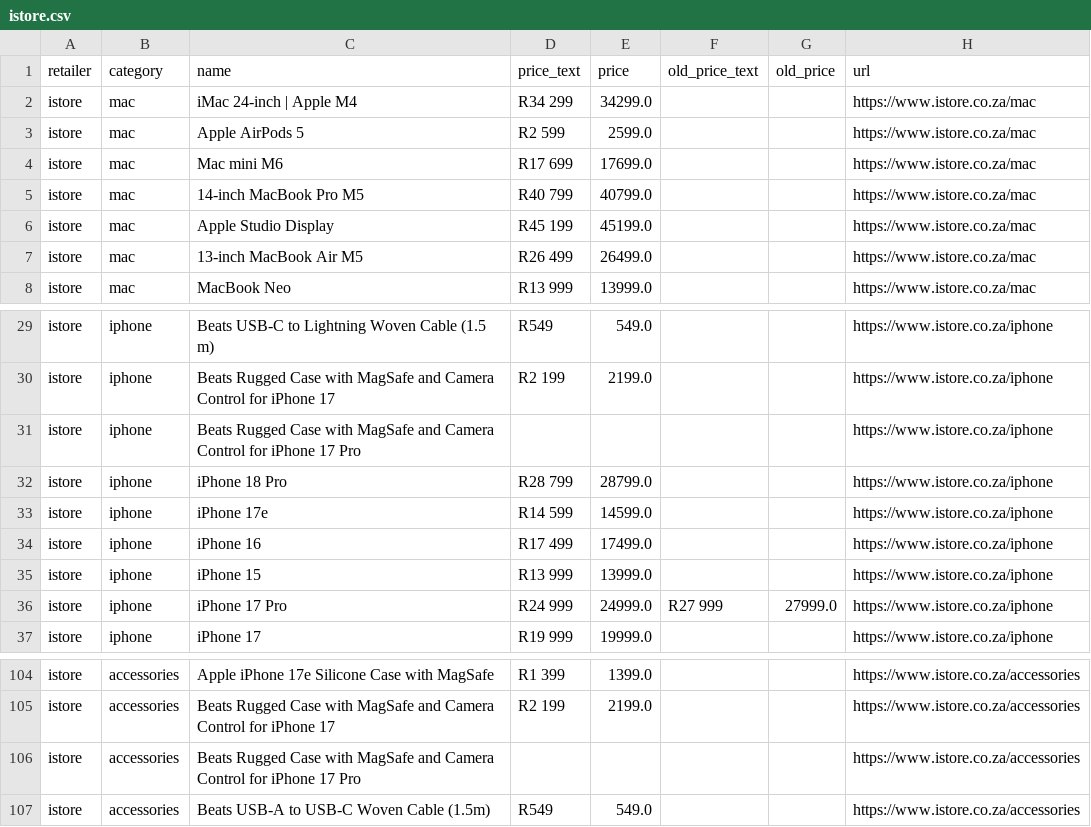
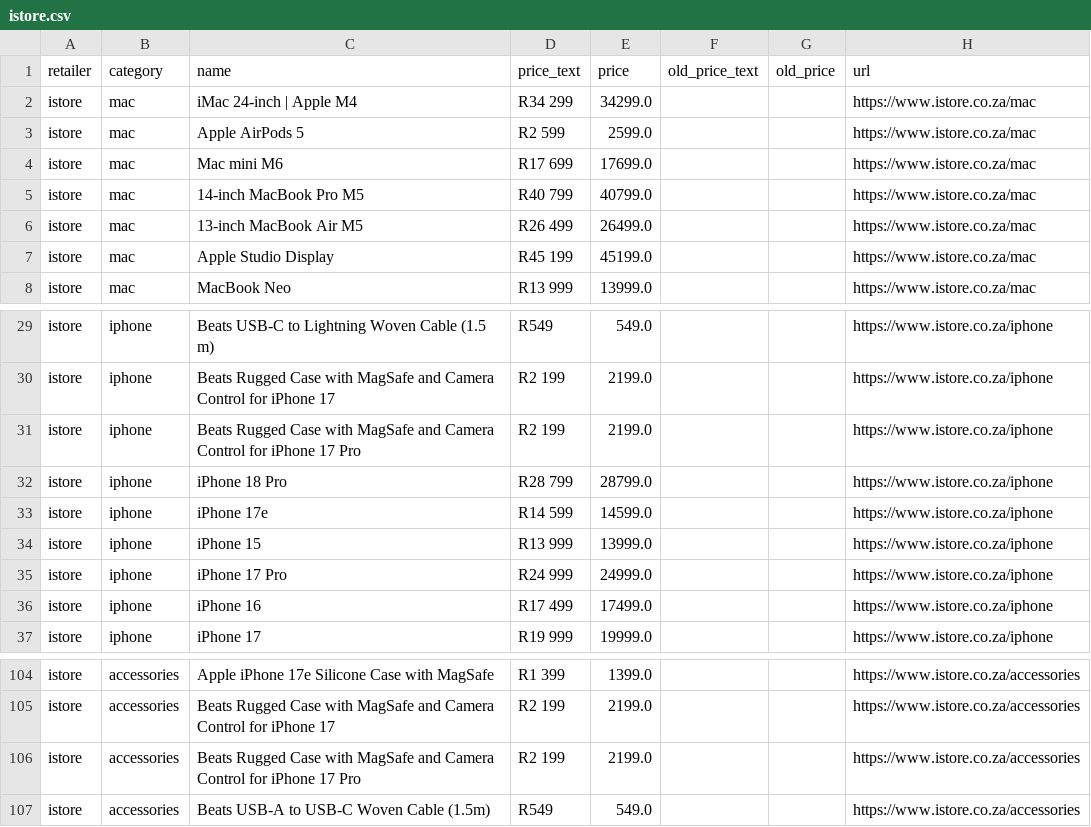
Before and after one commit to cd5wtsnct4-bot/digicape, a CSV file: data/istore.csv, drawn as a sheet; only a part is shown, gaps mark what is left out.

```diff
--- a/data/istore.csv
+++ b/data/istore.csv
@@ -5,4 +5,4 @@ istore,mac,Mac mini M6,R17 699,17699.0,,,https://www.istore.co.za/mac
 istore,mac,14-inch MacBook Pro M5,R40 799,40799.0,,,https://www.istore.co.za/mac
+istore,mac,13-inch MacBook Air M5,R26 499,26499.0,,,https://www.istore.co.za/mac
 istore,mac,Apple Studio Display,R45 199,45199.0,,,https://www.istore.co.za/mac
-istore,mac,13-inch MacBook Air M5,R26 499,26499.0,,,https://www.istore.co.za/mac
 istore,mac,MacBook Neo,R13 999,13999.0,,,https://www.istore.co.za/mac
@@ -30,8 +30,8 @@ istore,iphone,Beats USB-C to Lightning Woven Cable (1.5 m),R549,549.0,,,https://
 istore,iphone,Beats Rugged Case with MagSafe and Camera Control for iPhone 17,R2 199,2199.0,,,https://www.istore.co.za/iphone
-istore,iphone,Beats Rugged Case with MagSafe and Camera Control for iPhone 17 Pro,,,,,https://www.istore.co.za/iphone
+istore,iphone,Beats Rugged Case with MagSafe and Camera Control for iPhone 17 Pro,R2 199,2199.0,,,https://www.istore.co.za/iphone
 istore,iphone,iPhone 18 Pro,R28 799,28799.0,,,https://www.istore.co.za/iphone
 istore,iphone,iPhone 17e,R14 599,14599.0,,,https://www.istore.co.za/iphone
+istore,iphone,iPhone 15,R13 999,13999.0,,,https://www.istore.co.za/iphone
+istore,iphone,iPhone 17 Pro,R24 999,24999.0,,,https://www.istore.co.za/iphone
 istore,iphone,iPhone 16,R17 499,17499.0,,,https://www.istore.co.za/iphone
-istore,iphone,iPhone 15,R13 999,13999.0,,,https://www.istore.co.za/iphone
-istore,iphone,iPhone 17 Pro,R24 999,24999.0,R27 999,27999.0,https://www.istore.co.za/iphone
 istore,iphone,iPhone 17,R19 999,19999.0,,,https://www.istore.co.za/iphone
@@ -105,3 +105,3 @@ istore,accessories,Apple iPhone 17e Silicone Case with MagSafe,R1 399,1399.0,,,h
 istore,accessories,Beats Rugged Case with MagSafe and Camera Control for iPhone 17,R2 199,2199.0,,,https://www.istore.co.za/accessories
-istore,accessories,Beats Rugged Case with MagSafe and Camera Control for iPhone 17 Pro,,,,,https://www.istore.co.za/accessories
+istore,accessories,Beats Rugged Case with MagSafe and Camera Control for iPhone 17 Pro,R2 199,2199.0,,,https://www.istore.co.za/accessories
 istore,accessories,Beats USB-A to USB-C Woven Cable (1.5m),R549,549.0,,,https://www.istore.co.za/accessories
```
Also changed, not shown: 5 other files.
